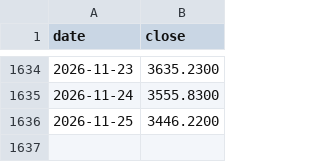
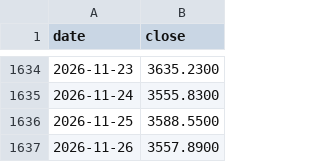
Before and after one commit to tang1273880952-dotcom/bond-timing, a CSV file: data/gold_price_daily.csv, drawn as a sheet; only a part is shown, gaps mark what is left out.

```diff
--- a/data/gold_price_daily.csv
+++ b/data/gold_price_daily.csv
@@ -1635,2 +1635,3 @@ date,close
 2026-11-24,3555.8300
-2026-11-25,3446.2200
+2026-11-25,3588.5500
+2026-11-26,3557.8900
```
Also changed, not shown: 5 other files.
